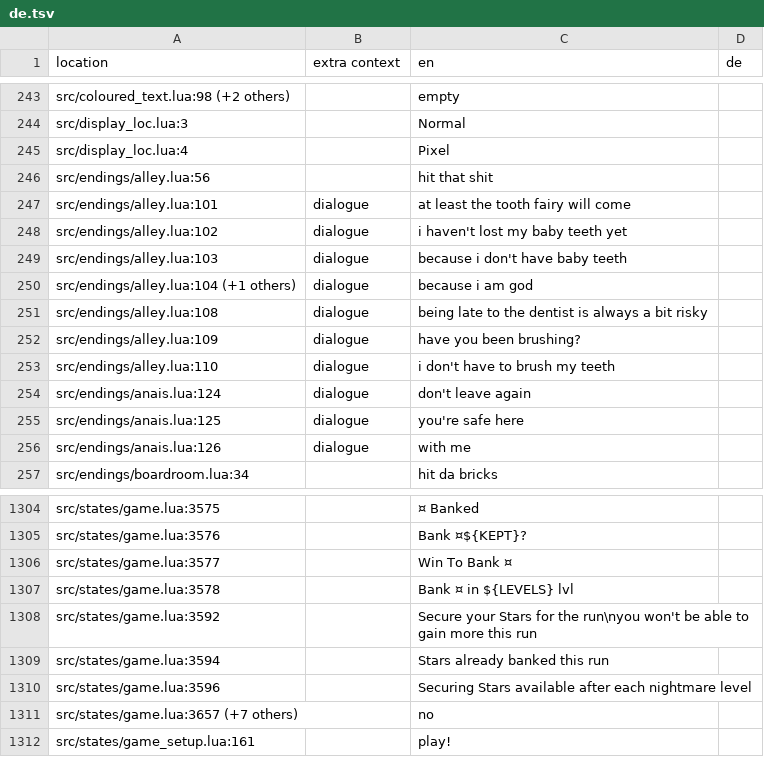
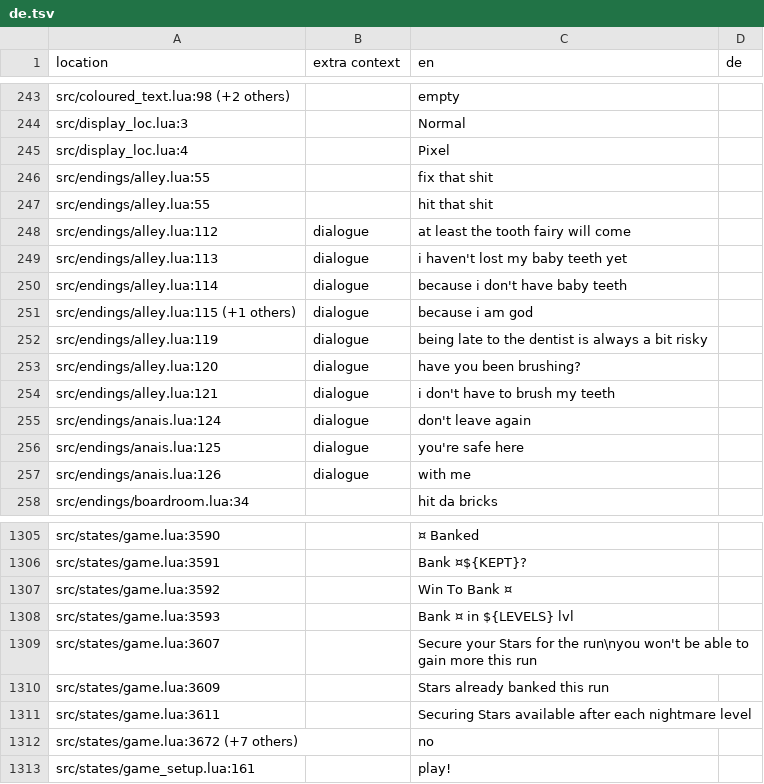
Before and after one commit to 1bardesign/dhne-translation, a TSV file: de.tsv, drawn as a sheet; only a part is shown, gaps mark what is left out; addresses are those after the commit; the diff covers the shown part only; the diff names each change by its address in the sheet, - before the commit and + after, or states it on an @@ line.

Commit message:
sync (added fix that shit)

```diff
--- a/de.tsv
+++ b/de.tsv
+row 246: src/endings/alley.lua:55 |  | fix that shit
-A247 (location): src/endings/alley.lua:56
+A247 (location): src/endings/alley.lua:55
-A248 (location): src/endings/alley.lua:101
+A248 (location): src/endings/alley.lua:112
-A249 (location): src/endings/alley.lua:102
+A249 (location): src/endings/alley.lua:113
-A250 (location): src/endings/alley.lua:103
+A250 (location): src/endings/alley.lua:114
-A251 (location): src/endings/alley.lua:104 (+1 others)
+A251 (location): src/endings/alley.lua:115 (+1 others)
-A252 (location): src/endings/alley.lua:108
+A252 (location): src/endings/alley.lua:119
-A253 (location): src/endings/alley.lua:109
+A253 (location): src/endings/alley.lua:120
-A254 (location): src/endings/alley.lua:110
+A254 (location): src/endings/alley.lua:121
-A1305 (location): src/states/game.lua:3575
+A1305 (location): src/states/game.lua:3590
-A1306 (location): src/states/game.lua:3576
+A1306 (location): src/states/game.lua:3591
-A1307 (location): src/states/game.lua:3577
+A1307 (location): src/states/game.lua:3592
-A1308 (location): src/states/game.lua:3578
+A1308 (location): src/states/game.lua:3593
-A1309 (location): src/states/game.lua:3592
+A1309 (location): src/states/game.lua:3607
-A1310 (location): src/states/game.lua:3594
+A1310 (location): src/states/game.lua:3609
-A1311 (location): src/states/game.lua:3596
+A1311 (location): src/states/game.lua:3611
-A1312 (location): src/states/game.lua:3657 (+7 others)
+A1312 (location): src/states/game.lua:3672 (+7 others)
```
Also changed, not shown: 54 edited cells elsewhere in this file, en.tsv, pl.tsv, 4 other files.
